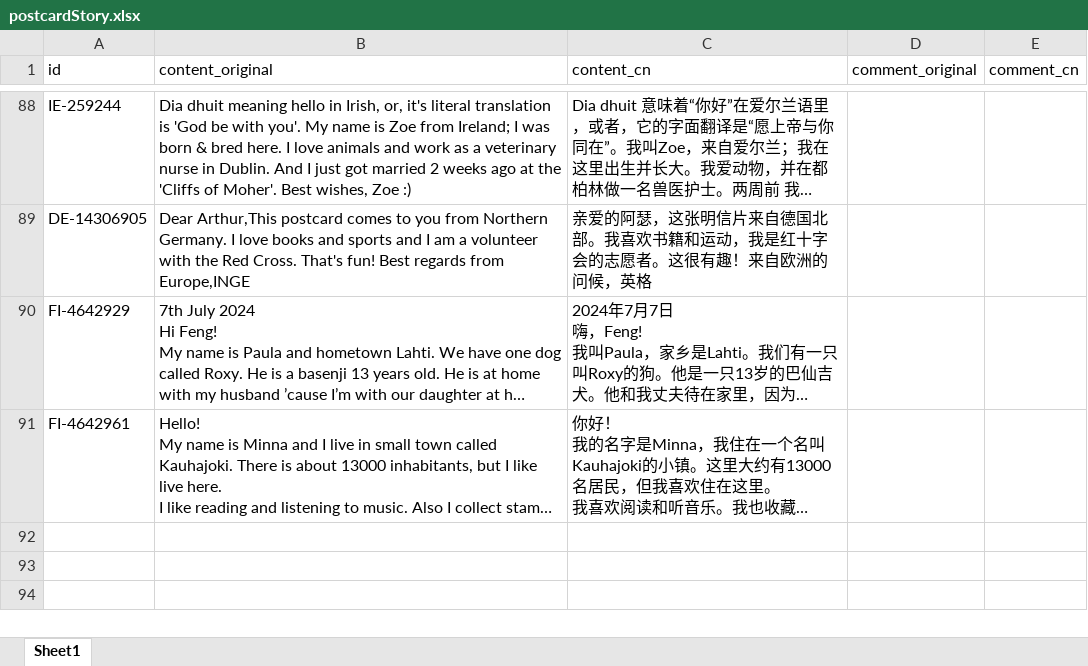
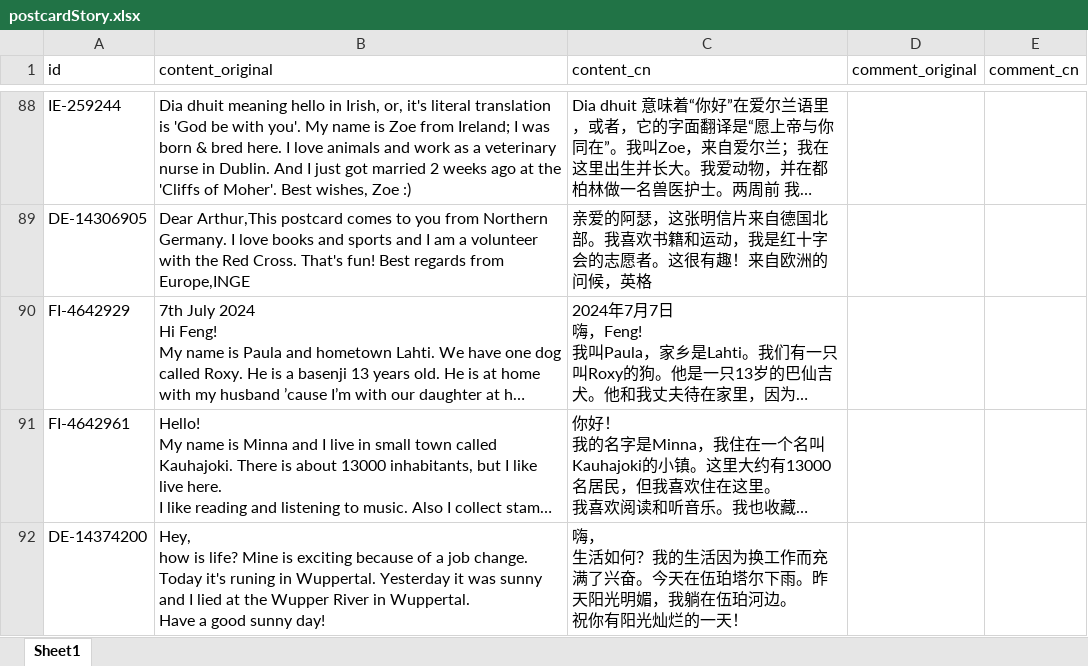
Before and after one commit to arthurfsy2/Postcrossing_map_generator, an Excel workbook: template/postcardStory.xlsx, sheet Sheet1, drawn as a sheet; only a part is shown, gaps mark what is left out; long unchanged cells end in …; values as stored, in another font and other column widths than the file's, no borders; ↵ is a line break in a cell; the diff names each change by its address in the sheet, - before the commit and + after, or states it on an @@ line.

```diff
--- a/template/postcardStory.xlsx (sheet Sheet1)
+++ b/template/postcardStory.xlsx (sheet Sheet1)
+row 92: DE-14374200 | Hey, ↵ how is life? Mine is exciting because of a job change. Today it's runing in Wuppertal. Yesterday it was sunny and I lied at the Wupper River in Wuppertal. ↵ Have a good sunny day! | 嗨， ↵ 生活如何？我的生活因为换工作而充满了兴奋。今天在伍珀塔尔下雨。昨天阳光明媚，我躺在伍珀河边。 ↵ 祝你有阳光灿烂的一天！
```
Also changed, not shown: 1 other file.
